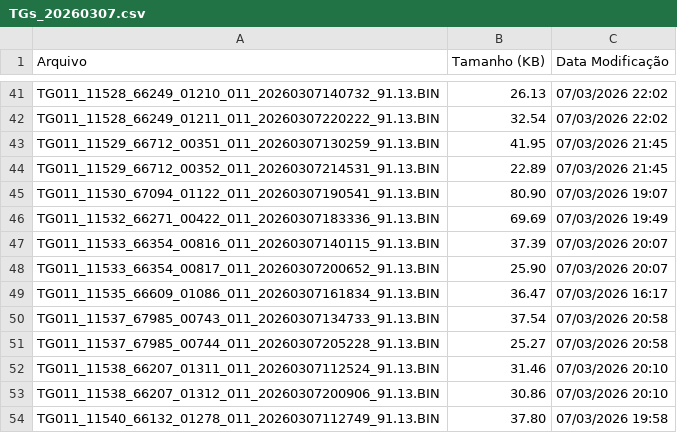
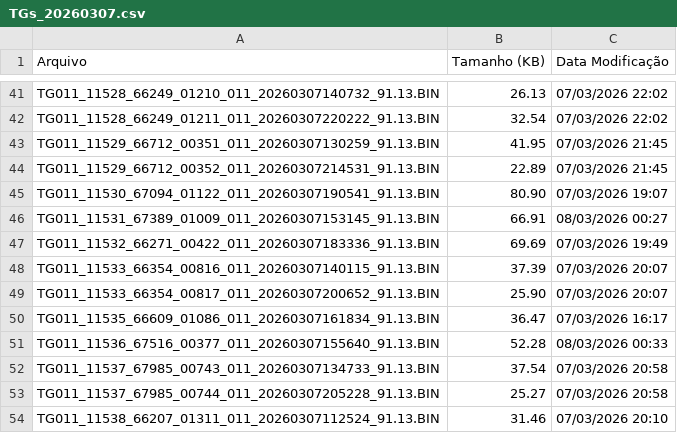
Before and after one commit to monitoramentov3lan/inovare, a CSV file: docs/TGs_20260307.csv, drawn as a sheet; only a part is shown, gaps mark what is left out; the shorter side is filled out with more unchanged rows.

Commit message:
Atualização automática: TGs_20260307.csv

```diff
--- a/docs/TGs_20260307.csv
+++ b/docs/TGs_20260307.csv
@@ -45,2 +45,3 @@ TG011_11529_66712_00352_011_20260307214531_91.13.BIN,22.89,07/03/2026 21:45
 TG011_11530_67094_01122_011_20260307190541_91.13.BIN,80.90,07/03/2026 19:07
+TG011_11531_67389_01009_011_20260307153145_91.13.BIN,66.91,08/03/2026 00:27
 TG011_11532_66271_00422_011_20260307183336_91.13.BIN,69.69,07/03/2026 19:49
@@ -49,2 +50,3 @@ TG011_11533_66354_00817_011_20260307200652_91.13.BIN,25.90,07/03/2026 20:07
 TG011_11535_66609_01086_011_20260307161834_91.13.BIN,36.47,07/03/2026 16:17
+TG011_11536_67516_00377_011_20260307155640_91.13.BIN,52.28,08/03/2026 00:33
 TG011_11537_67985_00743_011_20260307134733_91.13.BIN,37.54,07/03/2026 20:58
```
